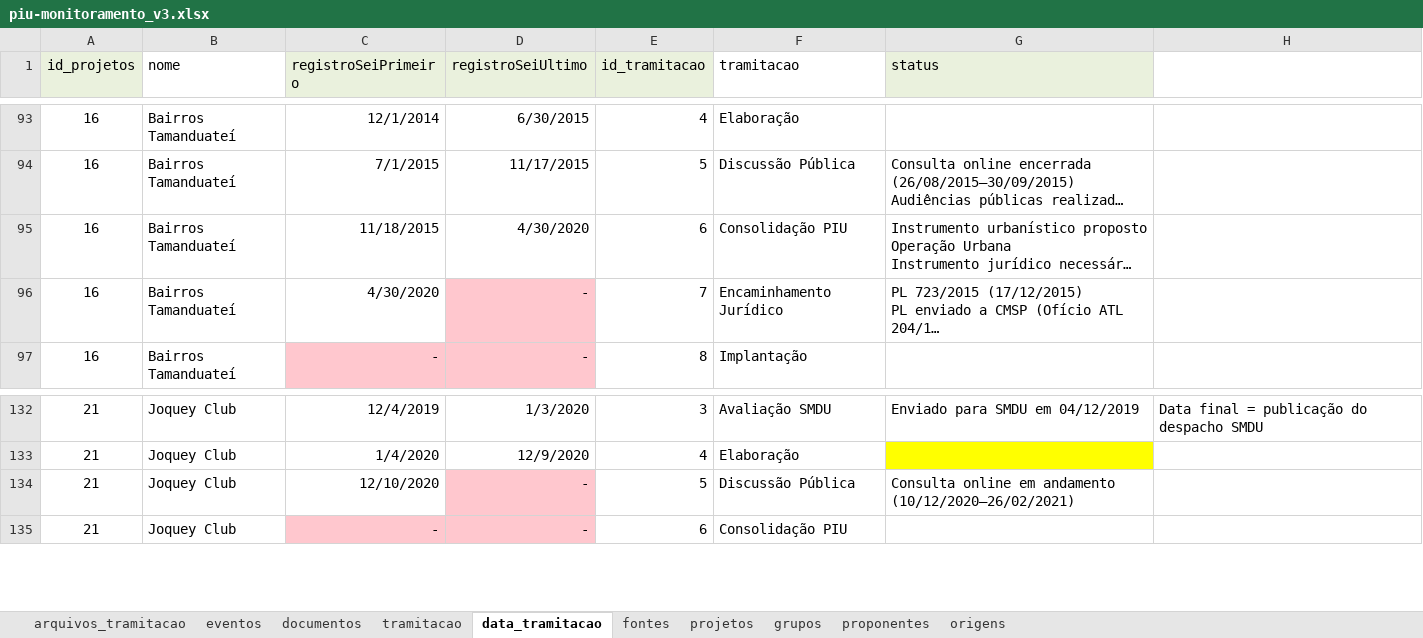
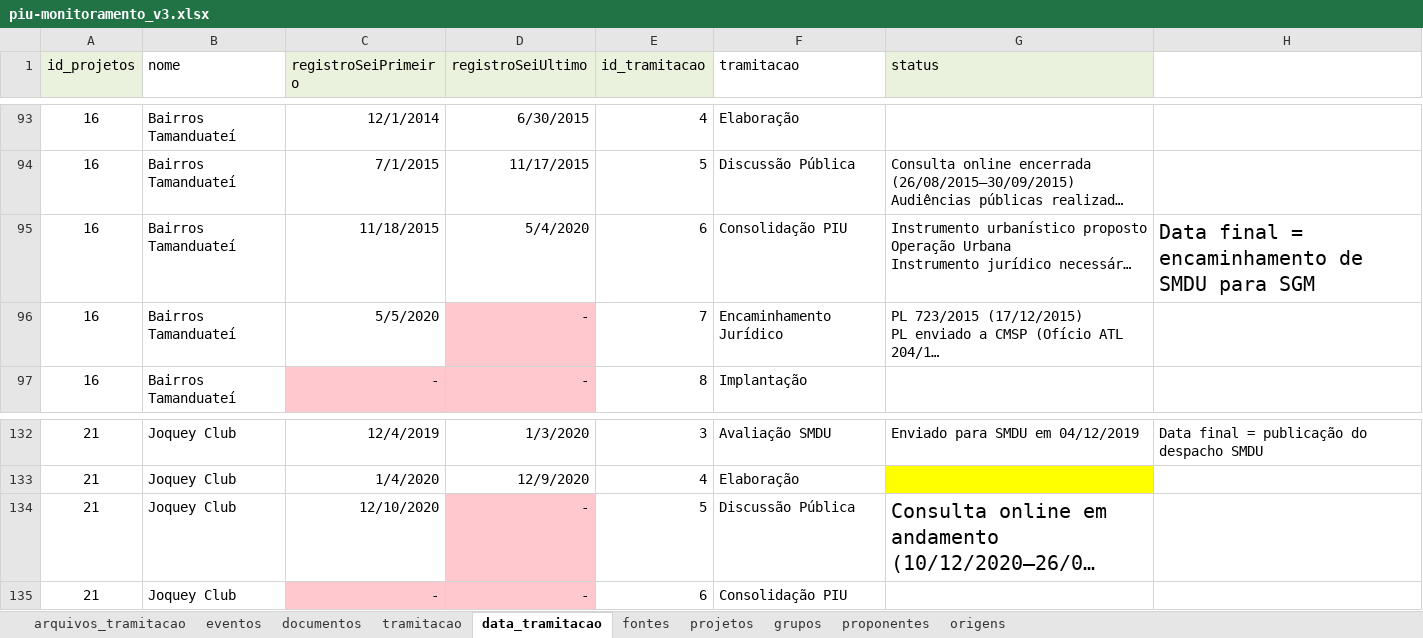
Before and after one commit to SPURB/piu-monitoramento-backend, an Excel workbook: input/piu-monitoramento_v3.xlsx, sheet data_tramitacao, drawn as a sheet; only a part is shown, gaps mark what is left out; long unchanged cells end in …; values as stored, in another font and other column widths than the file's, no borders; charts and pictures not drawn; the diff names each change by its address in the sheet, - before the commit and + after, or states it on an @@ line.

```diff
--- a/input/piu-monitoramento_v3.xlsx (sheet data_tramitacao)
+++ b/input/piu-monitoramento_v3.xlsx (sheet data_tramitacao)
-D95 (registroSeiUltimo): 4/30/2020
+D95 (registroSeiUltimo): 5/4/2020
-H95: (empty)
+H95: Data final = encaminhamento de SMDU para SGM
-C96 (registroSeiPrimeiro): 4/30/2020
+C96 (registroSeiPrimeiro): 5/5/2020
@@ G134 text size: larger @@
```
Also changed, not shown: sheet arquivos_tramitacao, sheet eventos, hidden cells, charts or pictures.
